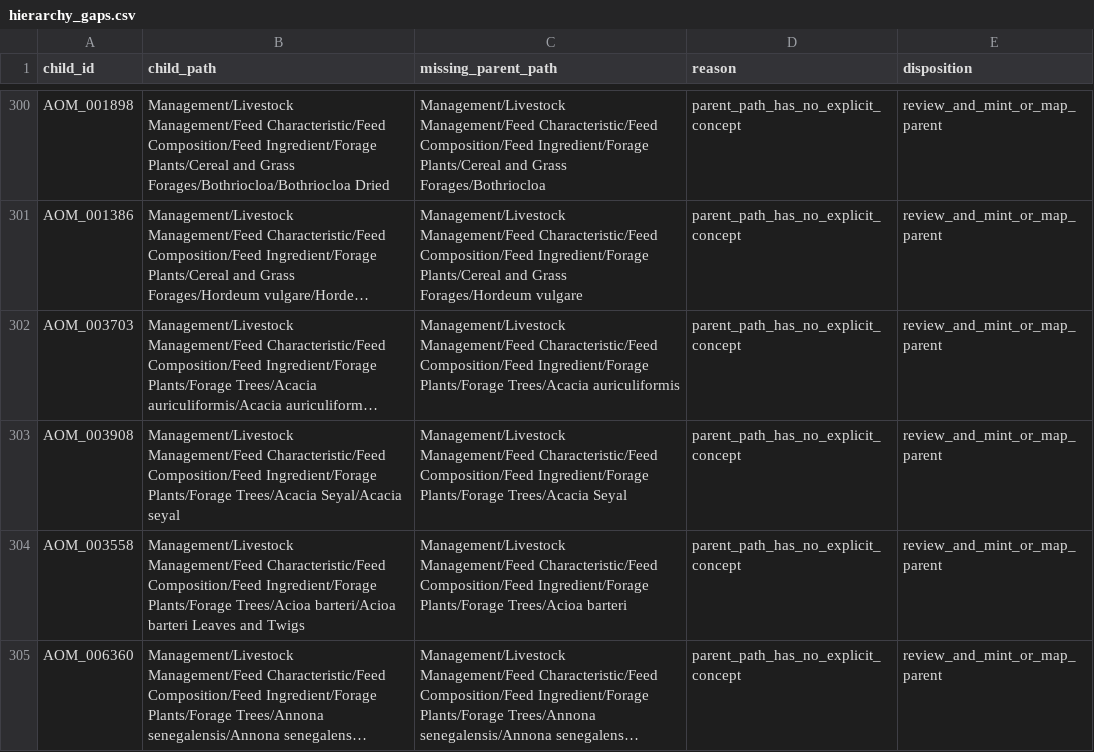
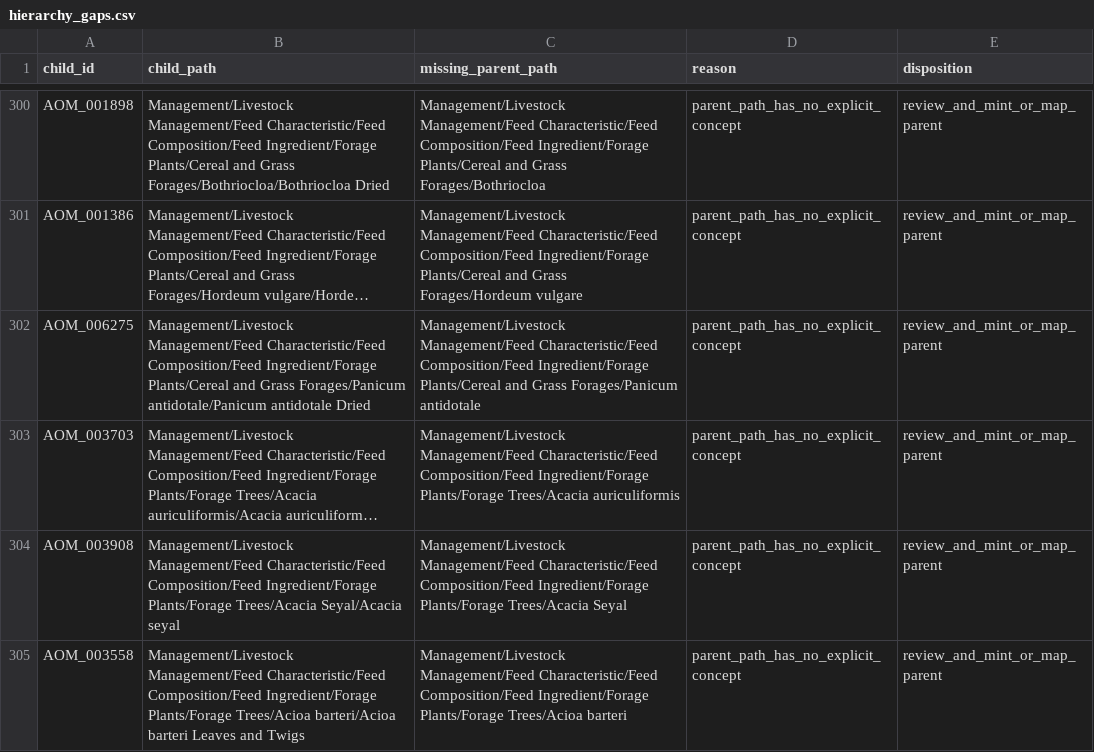
Before and after one commit to ERAgriculture/era-aom, a CSV file: data/livestock-staging/hierarchy_gaps.csv, drawn as a sheet; only a part is shown, gaps mark what is left out; the shorter side is filled out with more unchanged rows; long unchanged cells end in …; the diff names each change by its address in the sheet, - before the commit and + after, or states it on an @@ line.

```diff
--- a/data/livestock-staging/hierarchy_gaps.csv
+++ b/data/livestock-staging/hierarchy_gaps.csv
+row 302: AOM_006275 | Management/Livestock Management/Feed Characteristic/Feed Composition/Feed Ingredient/Forage Plants/Cereal and Grass Forages/Panicum antidotale/Panicum antidotale Dried | Management/Livestock Management/Feed Characteristic/Feed Composition/Feed Ingredient/Forage Plants/Cereal and Grass Forages/Panicum antidotale | parent_path_has_no_explicit_concept | review_and_mint_or_map_parent
```
Also changed, not shown: data/livestock-staging/mappings.csv, data/livestock-staging/properties.csv, 26 other files.
